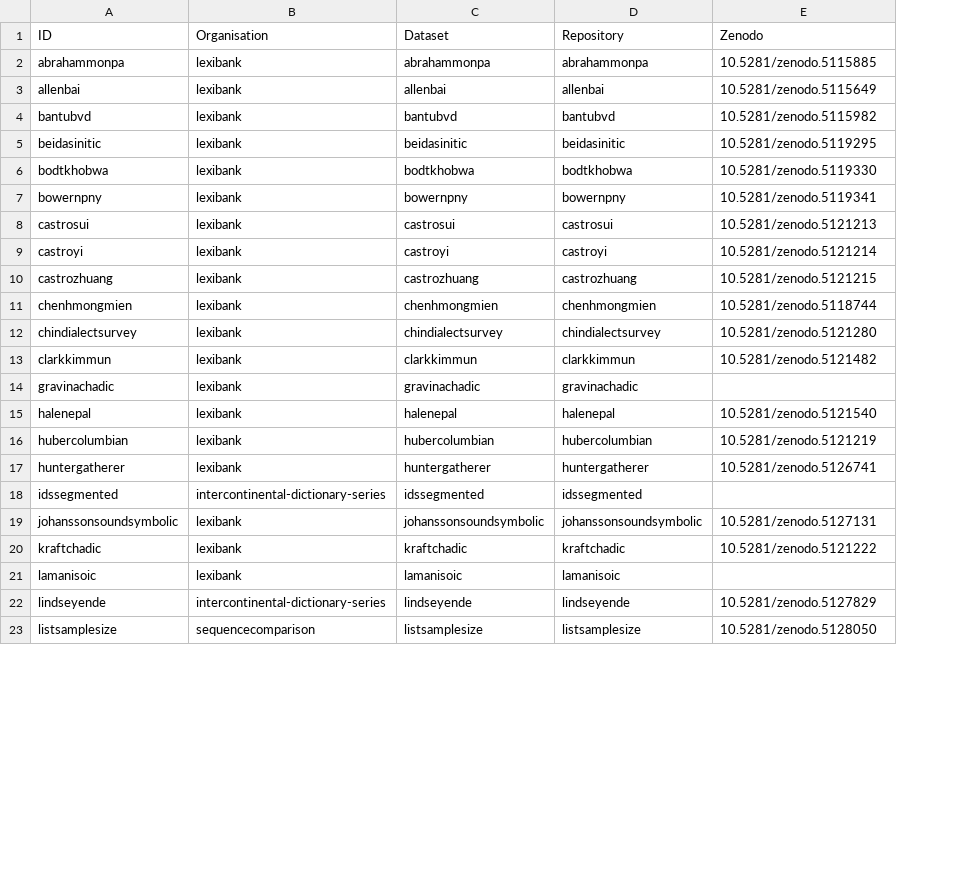
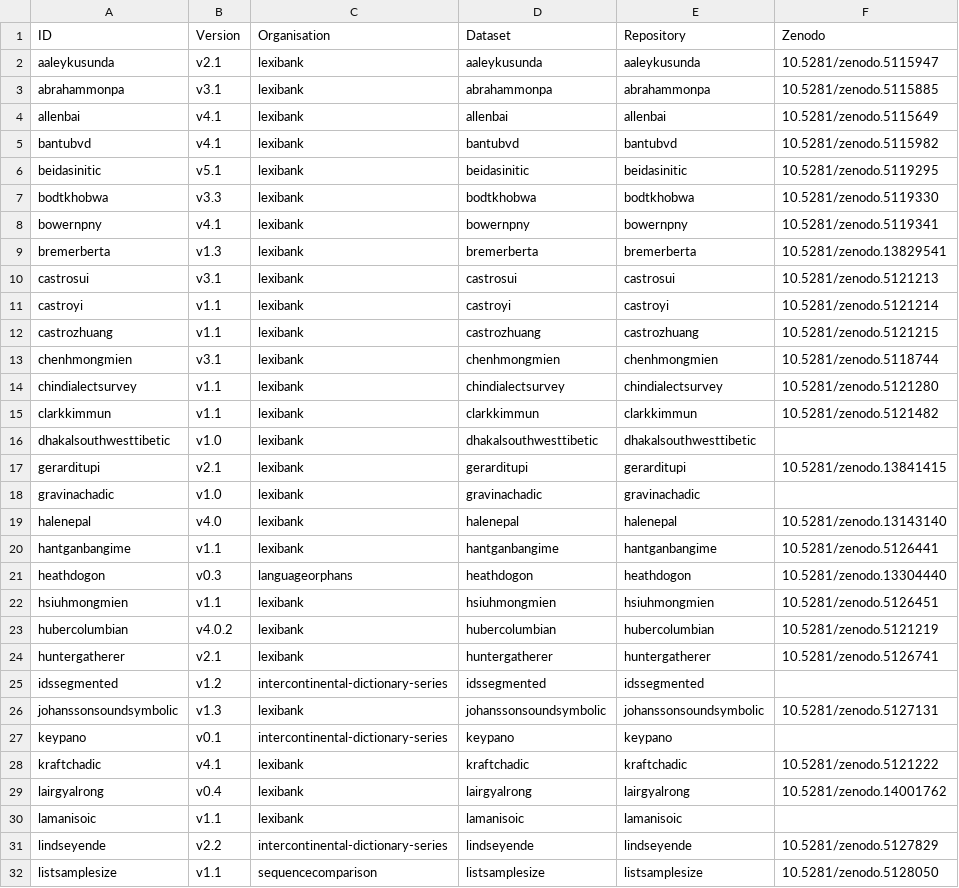
Before and after one commit to clics/clics4, a TSV file: etc/datasets.tsv, drawn as a sheet; only a part is shown; addresses are those after the commit; the diff covers the shown part only; the diff names each change by its address in the sheet, - before the commit and + after, or states it on an @@ line.

```diff
--- a/etc/datasets.tsv
+++ b/etc/datasets.tsv
+column B (Version), rows 3-8: v3.1 | v4.1 | v4.1 | v5.1 | v3.3 | v4.1; rows 10-15: v3.1 | v1.1 | v1.1 | v3.1 | v1.1 | v1.1; rows 18-19: v1.0 | v4.0; rows 23-26: v4.0.2 | v2.1 | v1.2 | v1.3; row 28: v4.1; rows 30-32: v1.1 | v2.2 | v1.1
+row 2: aaleykusunda | v2.1 | lexibank | aaleykusunda | aaleykusunda | 10.5281/zenodo.5115947
+row 9: bremerberta | v1.3 | lexibank | bremerberta | bremerberta | 10.5281/zenodo.13829541
+row 16: dhakalsouthwesttibetic | v1.0 | lexibank | dhakalsouthwesttibetic | dhakalsouthwesttibetic
+row 17: gerarditupi | v2.1 | lexibank | gerarditupi | gerarditupi | 10.5281/zenodo.13841415
-F19 (Zenodo): 10.5281/zenodo.5121540
+F19 (Zenodo): 10.5281/zenodo.13143140
+row 20: hantganbangime | v1.1 | lexibank | hantganbangime | hantganbangime | 10.5281/zenodo.5126441
+row 21: heathdogon | v0.3 | languageorphans | heathdogon | heathdogon | 10.5281/zenodo.13304440
+row 22: hsiuhmongmien | v1.1 | lexibank | hsiuhmongmien | hsiuhmongmien | 10.5281/zenodo.5126451
+row 27: keypano | v0.1 | intercontinental-dictionary-series | keypano | keypano
+row 29: lairgyalrong | v0.4 | lexibank | lairgyalrong | lairgyalrong | 10.5281/zenodo.14001762
```
Also changed, not shown: 2 added rows elsewhere in this file, 2 other files.
